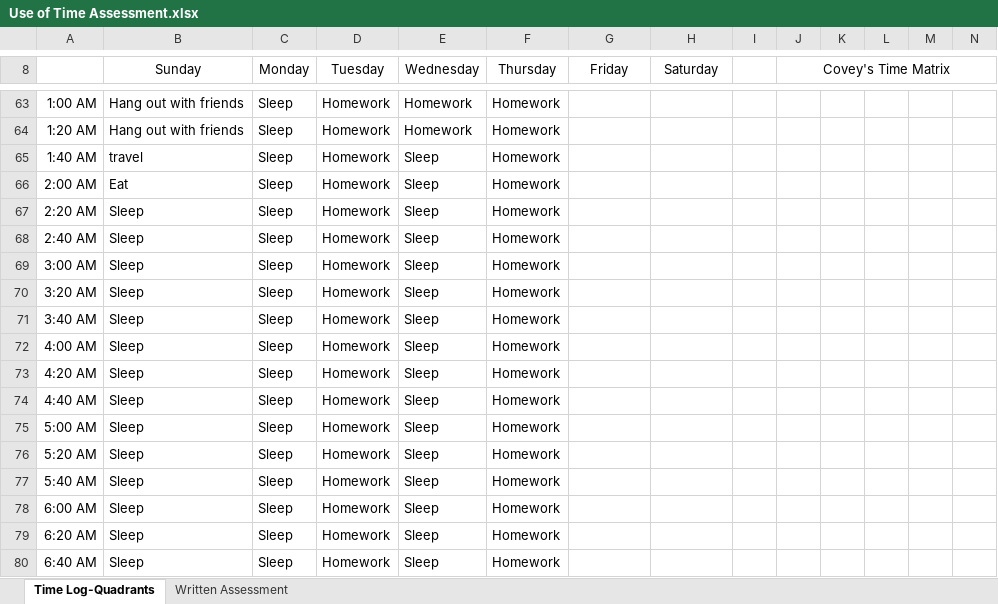
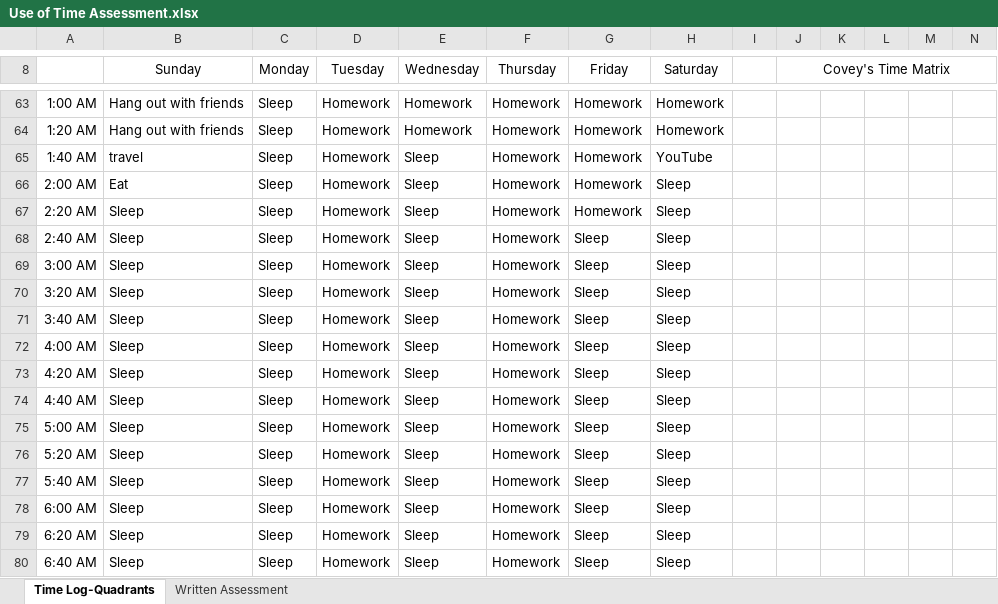
Before and after one commit to shadowthhedgehog/Spring-2022, an Excel workbook: Management/Use of Time Assessment.xlsx, sheet Time Log-Quadrants, drawn as a sheet; only a part is shown, gaps mark what is left out; values as stored, in another font and other column widths than the file's, no borders; the diff covers the shown part only; the diff names each change by its address in the sheet, - before the commit and + after, or states it on an @@ line.

```diff
--- a/Management/Use of Time Assessment.xlsx (sheet Time Log-Quadrants)
+++ b/Management/Use of Time Assessment.xlsx (sheet Time Log-Quadrants)
-G63:G67 (Friday): (empty)
+G63:G67 (Friday): Homework
-H63:H64 (Saturday): (empty)
+H63:H64 (Saturday): Homework
-H65 (Saturday): (empty)
+H65 (Saturday): YouTube
-H66:H80 (Saturday): (empty)
+H66:H80 (Saturday): Sleep
-G68:G80 (Friday): (empty)
+G68:G80 (Friday): Sleep
```
Also changed, not shown: 91 edited cells elsewhere in this sheet, 14 other files.
